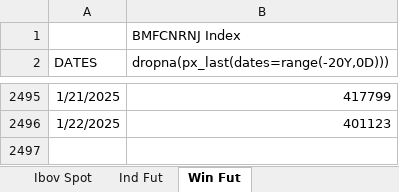
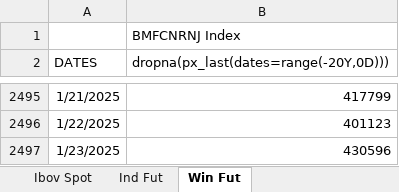
Before and after one commit to kauannunes-cam/dashboard_players, an Excel workbook: Fluxo estrangeiro b3.xlsx, sheet Win Fut, drawn as a sheet; only a part is shown, gaps mark what is left out; values as stored, in another font and other column widths than the file's, no borders; the diff names each change by its address in the sheet, - before the commit and + after, or states it on an @@ line.

```diff
--- a/Fluxo estrangeiro b3.xlsx (sheet Win Fut)
+++ b/Fluxo estrangeiro b3.xlsx (sheet Win Fut)
+row 2497: 1/23/2025 | 430596
```
Also changed, not shown: sheet Ibov Spot, sheet Ind Fut, 2 other files.
